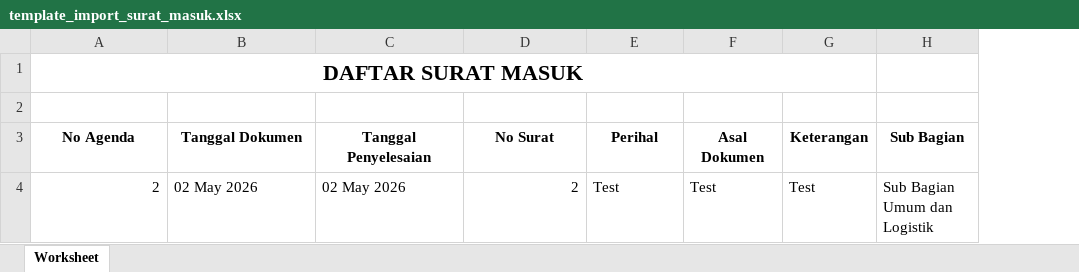
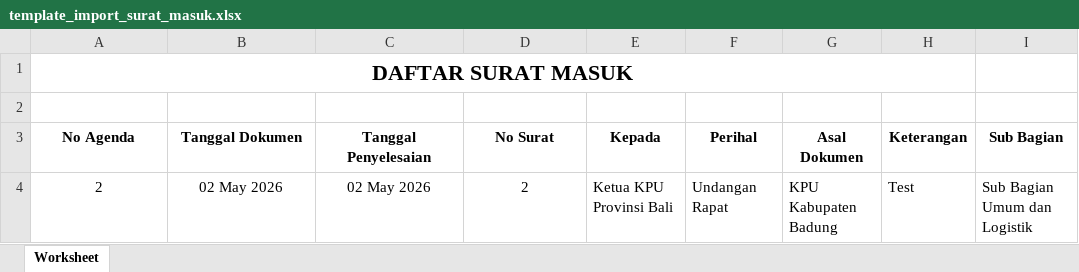
Before and after one commit to vigyanmelati/sistemu-arsip-1, an Excel workbook: public/template/template_import_surat_masuk.xlsx, sheet Worksheet, drawn as a sheet; values as stored, in another font and other column widths than the file's, no borders; addresses are those after the commit; the diff names each change by its address in the sheet, - before the commit and + after, or states it on an @@ line.

Commit message:
update surat masuk

```diff
--- a/public/template/template_import_surat_masuk.xlsx (sheet Worksheet)
+++ b/public/template/template_import_surat_masuk.xlsx (sheet Worksheet)
+column E (Kepada), row 4: Ketua KPU Provinsi Bali
-A4 alignment: right
+A4 alignment: center
-B4:C4 alignment: left
+B4:C4 alignment: center
-D4 alignment: right
+D4 alignment: center
-F4 (Perihal): Test
+F4 (Perihal): Undangan Rapat
-G4 (Asal Dokumen): Test
+G4 (Asal Dokumen): KPU Kabupaten Badung
```
Also changed, not shown: 5 other files.
